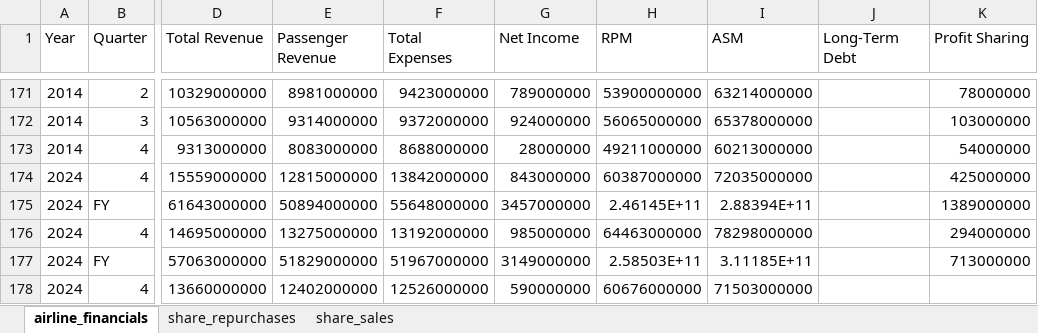
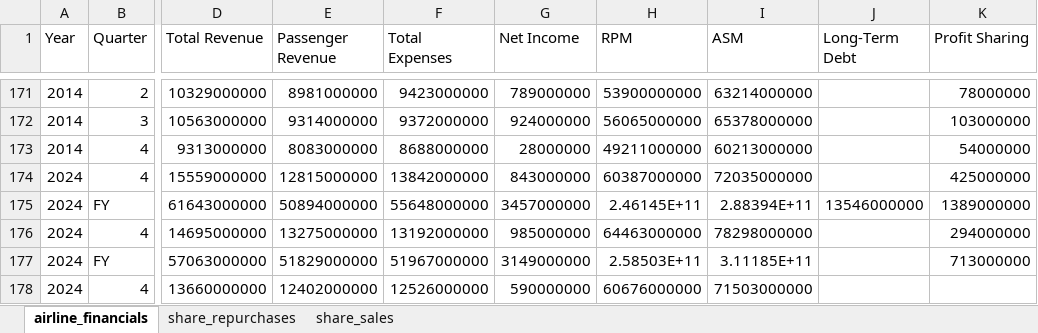
Before and after one commit to mtricanowicz/airline_financials, an Excel workbook: airline_financial_data.xlsx, sheet airline_financials, drawn as a sheet; only a part is shown, gaps mark what is left out; values as stored, in another font and other column widths than the file's, no borders; the diff names each change by its address in the sheet, - before the commit and + after, or states it on an @@ line.

Commit message:
add DAL 2024 long term debt from 10K

```diff
--- a/airline_financial_data.xlsx (sheet airline_financials)
+++ b/airline_financial_data.xlsx (sheet airline_financials)
-J175 (Long-Term Debt): (empty)
+J175 (Long-Term Debt): 13546000000
```
